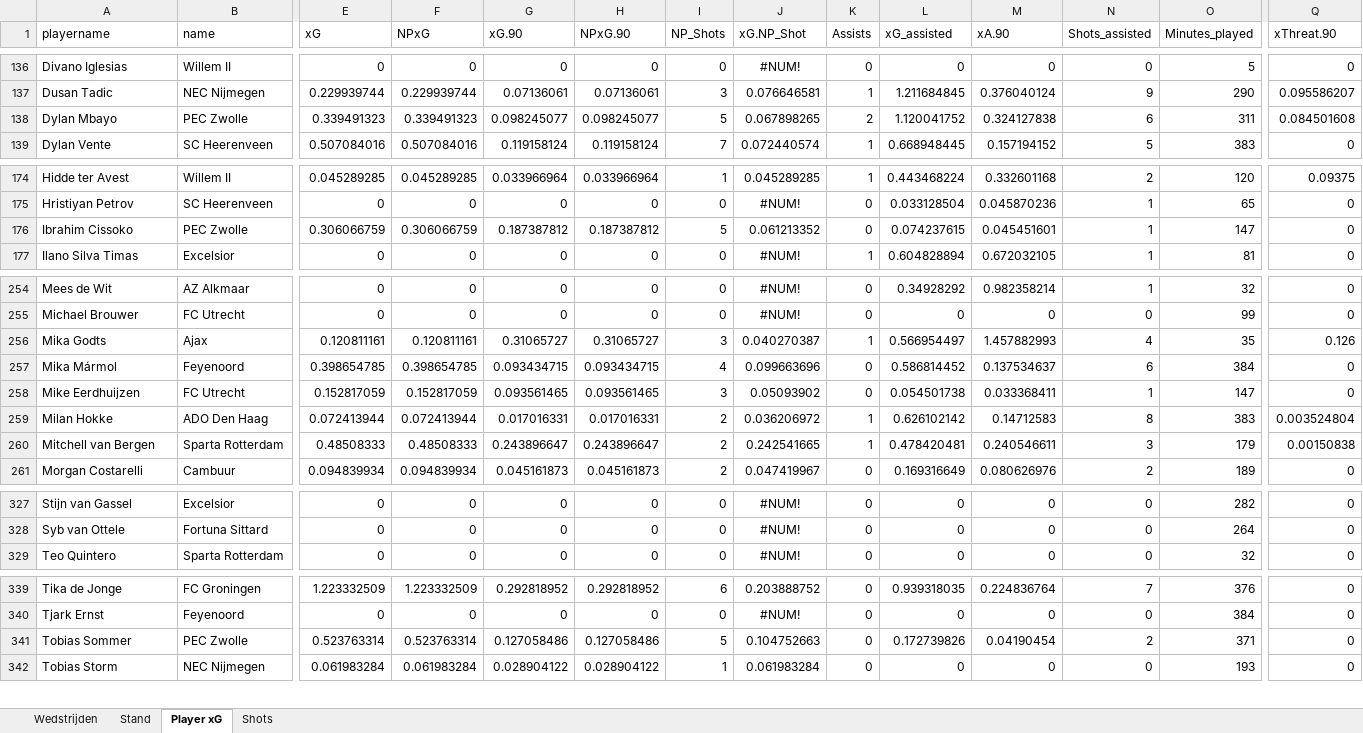
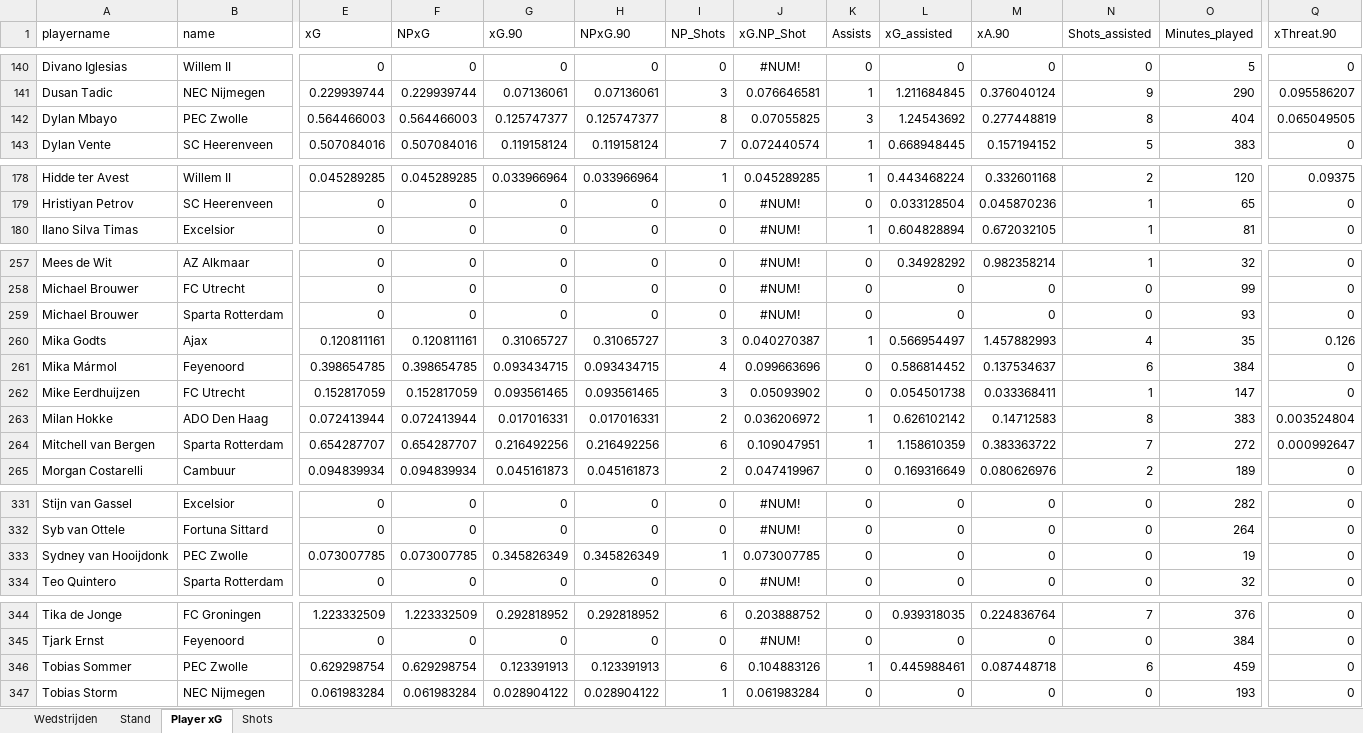
Before and after one commit to RobinKoetsier/plotrepo, an Excel workbook: data/Ere2627.xlsx, sheet Player xG, drawn as a sheet; only a part is shown, gaps mark what is left out; values as stored, in another font and other column widths than the file's, no borders; removed rows and columns are numbered as before the commit, all else as after; rows hold the shown columns only; the diff covers the shown part only; the diff names each change by its address in the sheet, - before the commit and + after, or states it on an @@ line.

```diff
--- a/data/Ere2627.xlsx (sheet Player xG)
+++ b/data/Ere2627.xlsx (sheet Player xG)
-E142 (xG): 0.339491323
+E142 (xG): 0.564466003
-F142 (NPxG): 0.339491323
+F142 (NPxG): 0.564466003
-G142 (xG.90): 0.098245077
+G142 (xG.90): 0.125747377
-H142 (NPxG.90): 0.098245077
+H142 (NPxG.90): 0.125747377
-I142 (NP_Shots): 5
+I142 (NP_Shots): 8
-J142 (xG.NP_Shot): 0.067898265
+J142 (xG.NP_Shot): 0.07055825
-K142 (Assists): 2
+K142 (Assists): 3
-L142 (xG_assisted): 1.120041752
+L142 (xG_assisted): 1.24543692
-M142 (xA.90): 0.324127838
+M142 (xA.90): 0.277448819
-N142 (Shots_assisted): 6
+N142 (Shots_assisted): 8
-O142 (Minutes_played): 311
+O142 (Minutes_played): 404
-Q142 (xThreat.90): 0.084501608
+Q142 (xThreat.90): 0.065049505
-row 176: Ibrahim Cissoko | PEC Zwolle | 0.306066759 | 0.306066759 | 0.187387812 | 0.187387812 | 5 | 0.061213352 | 0 | 0.074237615 | 0.045451601 | 1 | 147 | 0
+row 259: Michael Brouwer | Sparta Rotterdam | 0 | 0 | 0 | 0 | 0 | #NUM! | 0 | 0 | 0 | 0 | 93 | 0
-E264 (xG): 0.48508333
+E264 (xG): 0.654287707
-F264 (NPxG): 0.48508333
+F264 (NPxG): 0.654287707
-G264 (xG.90): 0.243896647
+G264 (xG.90): 0.216492256
-H264 (NPxG.90): 0.243896647
+H264 (NPxG.90): 0.216492256
-I264 (NP_Shots): 2
+I264 (NP_Shots): 6
-J264 (xG.NP_Shot): 0.242541665
+J264 (xG.NP_Shot): 0.109047951
-L264 (xG_assisted): 0.478420481
+L264 (xG_assisted): 1.158610359
-M264 (xA.90): 0.240546611
+M264 (xA.90): 0.383363722
-N264 (Shots_assisted): 3
+N264 (Shots_assisted): 7
-O264 (Minutes_played): 179
+O264 (Minutes_played): 272
-Q264 (xThreat.90): 0.00150838
+Q264 (xThreat.90): 0.000992647
+row 333: Sydney van Hooijdonk | PEC Zwolle | 0.073007785 | 0.073007785 | 0.345826349 | 0.345826349 | 1 | 0.073007785 | 0 | 0 | 0 | 0 | 19 | 0
-E346 (xG): 0.523763314
+E346 (xG): 0.629298754
-F346 (NPxG): 0.523763314
+F346 (NPxG): 0.629298754
-G346 (xG.90): 0.127058486
+G346 (xG.90): 0.123391913
-H346 (NPxG.90): 0.127058486
+H346 (NPxG.90): 0.123391913
-I346 (NP_Shots): 5
+I346 (NP_Shots): 6
-J346 (xG.NP_Shot): 0.104752663
+J346 (xG.NP_Shot): 0.104883126
-K346 (Assists): 0
+K346 (Assists): 1
-L346 (xG_assisted): 0.172739826
+L346 (xG_assisted): 0.445988461
-M346 (xA.90): 0.04190454
+M346 (xA.90): 0.087448718
-N346 (Shots_assisted): 2
+N346 (Shots_assisted): 6
-O346 (Minutes_played): 371
+O346 (Minutes_played): 459
```
Also changed, not shown: 6 added rows, 2 removed rows, 120 edited cells and cell formats elsewhere in this sheet, sheet Shots, sheet Stand, sheet Wedstrijden, data/EreCurrent.xlsx, 1 other file.
